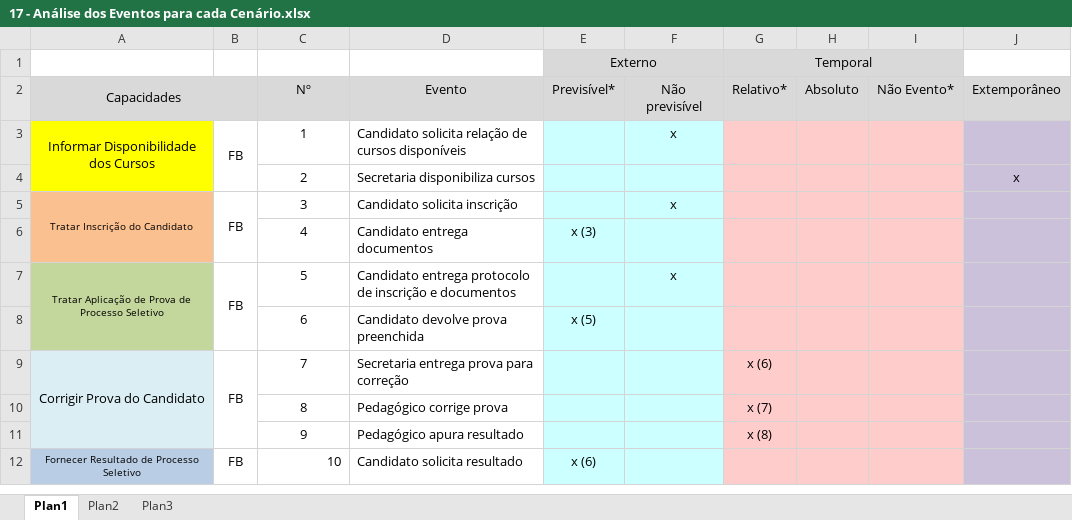
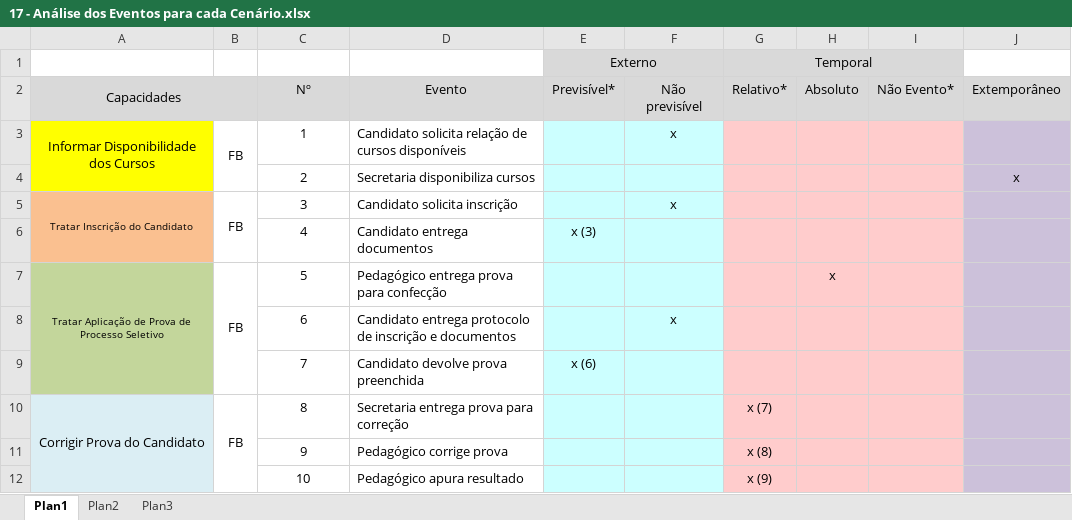
Before and after one commit to leozabotto/smart-owl, an Excel workbook: Artefatos/17 - Análise dos Eventos para cada Cenário.xlsx, sheet Plan1, drawn as a sheet; only a part is shown; values as stored, in another font and other column widths than the file's, no borders; removed rows and columns are numbered as before the commit, all else as after; the diff covers the shown part only; the diff names each change by its address in the sheet, - before the commit and + after, or states it on an @@ line.

Commit message:
Artefatos 15 - 20

```diff
--- a/Artefatos/17 - Análise dos Eventos para cada Cenário.xlsx (sheet Plan1)
+++ b/Artefatos/17 - Análise dos Eventos para cada Cenário.xlsx (sheet Plan1)
-A7:A8 merged
+A7:A9 merged
-B7:B8 merged
+B7:B9 merged
-D7 (Evento): Candidato entrega protocolo de inscrição e documentos
+D7 (Evento): Pedagógico entrega prova para confecção
-F7 (Não previsível): x
+F7 (Não previsível): (empty)
-H7 (Absoluto): (empty)
+H7 (Absoluto): x
-D8 (Evento): Candidato devolve prova preenchida
+D8 (Evento): Candidato entrega protocolo de inscrição e documentos
-E8 (Previsível*): x (5)
+E8 (Previsível*): (empty)
-F8 (Não previsível): (empty)
+F8 (Não previsível): x
-A9 (Capacidades): Corrigir Prova do Candidato
+A9 (Capacidades): (empty)
-A9 fill: #DBEEF4
+A9 fill: #C3D69B
-A9:A11 merged
-B9: FB
+B9: (empty)
-B9:B11 merged
-D9 (Evento): Secretaria entrega prova para correção
+D9 (Evento): Candidato devolve prova preenchida
-E9 (Previsível*): (empty)
+E9 (Previsível*): x (6)
-G9 (Relativo*): x (6)
+G9 (Relativo*): (empty)
-A10 (Capacidades): (empty)
+A10 (Capacidades): Corrigir Prova do Candidato
+A10:A12 merged
-B10: (empty)
+B10: FB
+B10:B12 merged
-D10 (Evento): Pedagógico corrige prova
+D10 (Evento): Secretaria entrega prova para correção
-D11 (Evento): Pedagógico apura resultado
+D11 (Evento): Pedagógico corrige prova
-A12 (Capacidades): Fornecer Resultado de Processo Seletivo
+A12 (Capacidades): (empty)
-A12 fill: #B9CDE5
+A12 fill: #DBEEF4
-A12:A13 merged
-B12: FB
+B12: (empty)
-C12 alignment: right
+C12 alignment: center
-D12 (Evento): Candidato solicita resultado
+D12 (Evento): Pedagógico apura resultado
-E12 (Previsível*): x (6)
+E12 (Previsível*): (empty)
-G12 (Relativo*): (empty)
+G12 (Relativo*): x (9)
```
Also changed, not shown: 1 added row, 14 edited cells, cell formats and merged cells elsewhere in this sheet, 4 other files.
